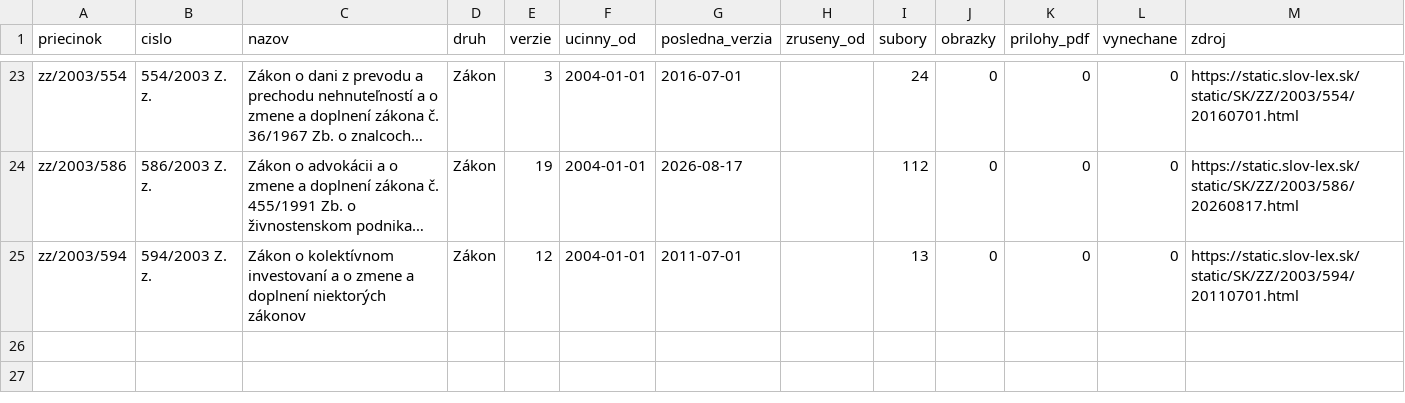
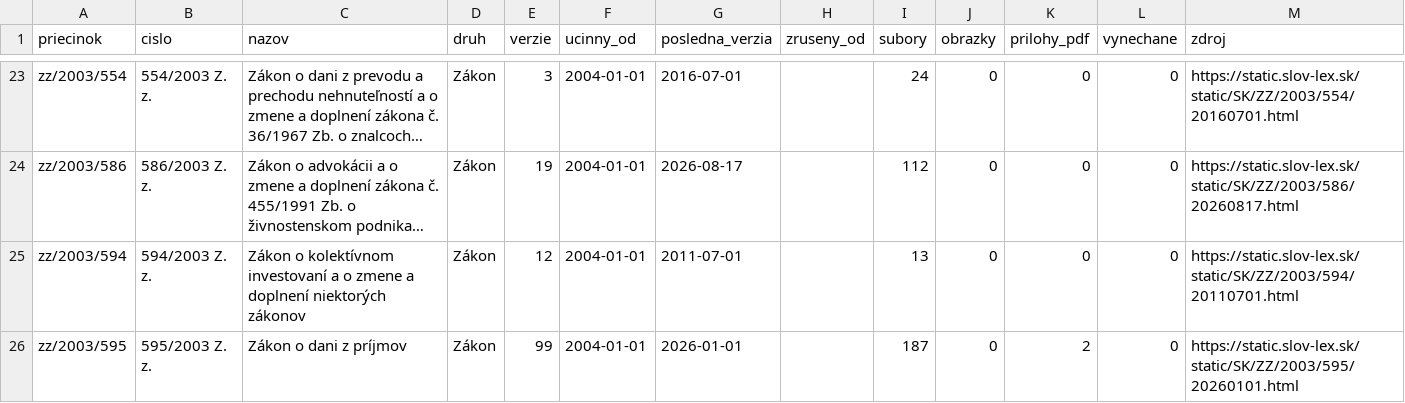
Before and after one commit to lexifina/slovakia-law, a CSV file: data/historia/2003.csv, drawn as a sheet; only a part is shown, gaps mark what is left out; long unchanged cells end in …; the diff names each change by its address in the sheet, - before the commit and + after, or states it on an @@ line.

Commit message:
História predpisov: ďalšie časové verzie 1 účinných predpisov (98 commitov)
Appended the other dated versions of 1 acts held since 2026-11-02 as their current version
(98 commits), data retrieved 2026-11-16: for each act every version Slov-Lex keeps, oldest first,
so its last commit is its newest text. These commits come after the version held before; each carries
the day it took effect (In-force), and readers take the newest commit whose In-force is on or before
the day asked (tools/ku_dnu.py does). Versions before the held one say so in a Backfill: trailer.
data/historia/<year>.csv lists the acts.

In-force: 2026-01-01
Kind: documentation

```diff
--- a/data/historia/2003.csv
+++ b/data/historia/2003.csv
+row 26: zz/2003/595 | 595/2003 Z. z. | Zákon o dani z príjmov | Zákon | 99 | 2004-01-01 | 2026-01-01 |  | 187 | 0 | 2 | 0 | https://static.slov-lex.sk/static/SK/ZZ/2003/595/20260101.html
```
